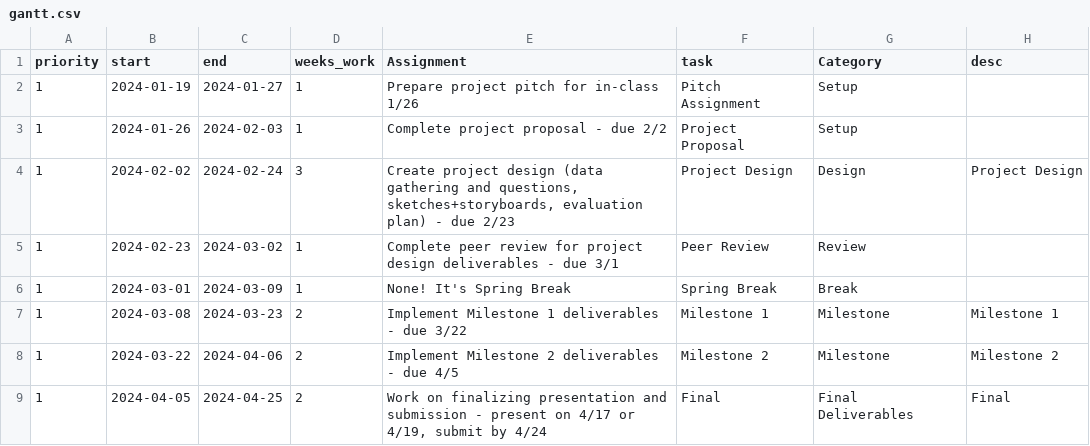
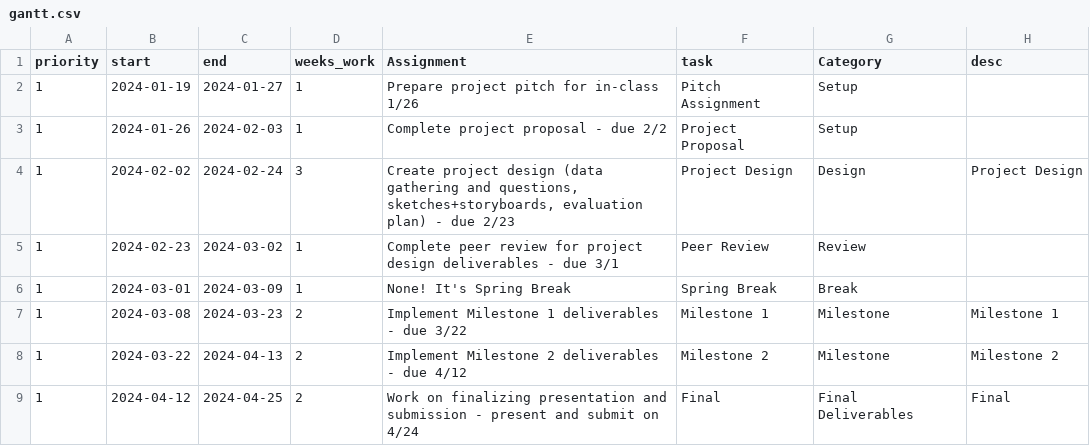
Before and after one commit to cwilson22/infovis-project-timeline, a CSV file: gantt.csv, drawn as a sheet; the diff names each change by its address in the sheet, - before the commit and + after, or states it on an @@ line.

```diff
--- a/gantt.csv
+++ b/gantt.csv
-C8 (end): 2024-04-06
+C8 (end): 2024-04-13
-E8 (Assignment): Implement Milestone 2 deliverables - due 4/5
+E8 (Assignment): Implement Milestone 2 deliverables - due 4/12
-B9 (start): 2024-04-05
+B9 (start): 2024-04-12
-E9 (Assignment): …- present on 4/17 or 4/19, submit by 4/24
+E9 (Assignment): …- present and submit on 4/24
```
Also changed, not shown: deadlines.csv, 1 other file.
